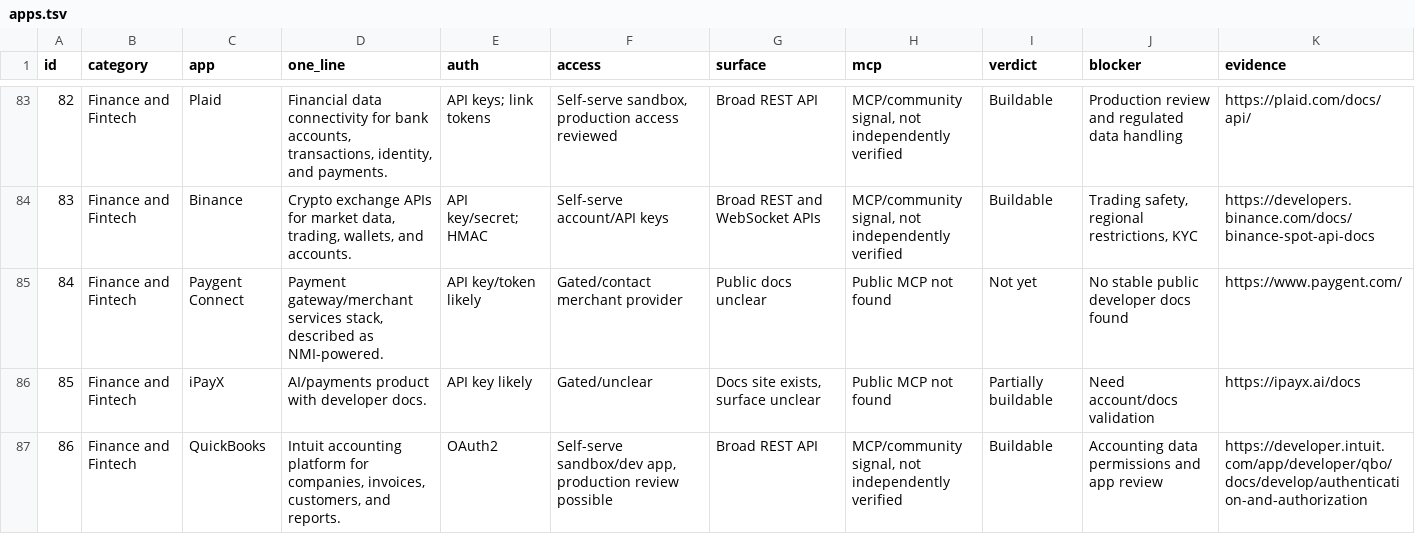
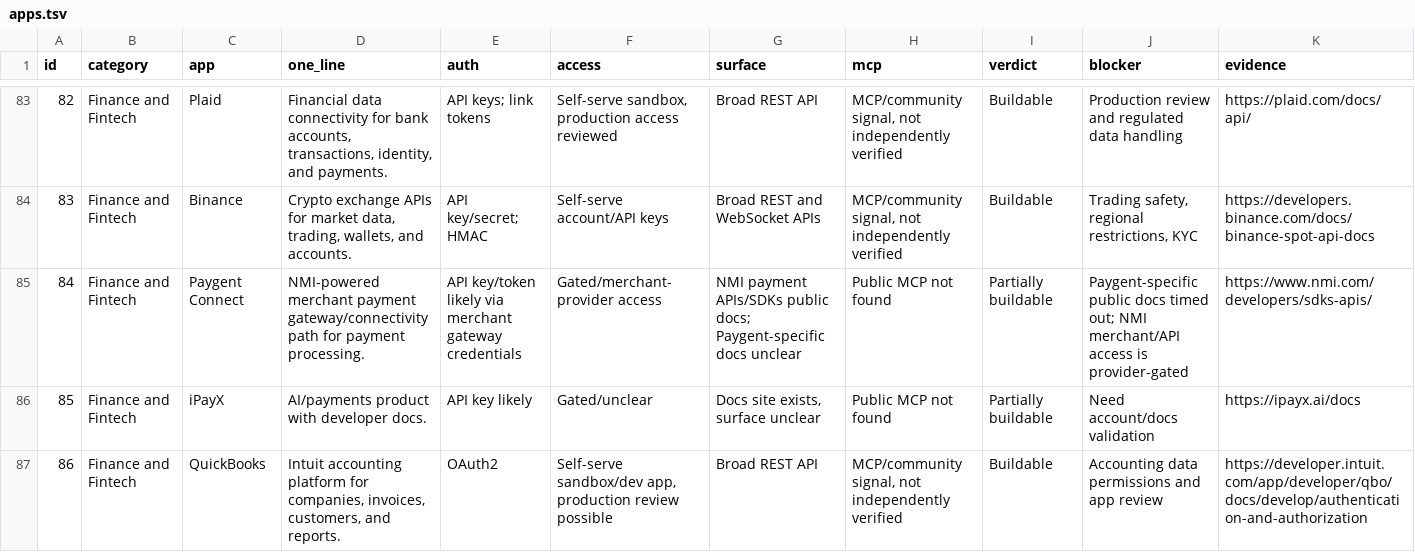
Before and after one commit to Eshaj20/composio-app-research, a TSV file: data/apps.tsv, drawn as a sheet; only a part is shown, gaps mark what is left out.

Commit message:
Resolve Paygent evidence fallback

```diff
--- a/data/apps.tsv
+++ b/data/apps.tsv
@@ -84,3 +84,3 @@ id	category	app	one_line	auth	access	surface	mcp	verdict	blocker	evidence
 83	Finance and Fintech	Binance	Crypto exchange APIs for market data, trading, wallets, and accounts.	API key/secret; HMAC	Self-serve account/API keys	Broad REST and WebSocket APIs	MCP/community signal, not independently verified	Buildable	Trading safety, regional restrictions, KYC	https://developers.binance.com/docs/binance-spot-api-docs
-84	Finance and Fintech	Paygent Connect	Payment gateway/merchant services stack, described as NMI-powered.	API key/token likely	Gated/contact merchant provider	Public docs unclear	Public MCP not found	Not yet	No stable public developer docs found	https://www.paygent.com/
+84	Finance and Fintech	Paygent Connect	NMI-powered merchant payment gateway/connectivity path for payment processing.	API key/token likely via merchant gateway credentials	Gated/merchant-provider access	NMI payment APIs/SDKs public docs; Paygent-specific docs unclear	Public MCP not found	Partially buildable	Paygent-specific public docs timed out; NMI merchant/API access is provider-gated	https://www.nmi.com/developers/sdks-apis/
 85	Finance and Fintech	iPayX	AI/payments product with developer docs.	API key likely	Gated/unclear	Docs site exists, surface unclear	Public MCP not found	Partially buildable	Need account/docs validation	https://ipayx.ai/docs
```
Also changed, not shown: 7 other files.
